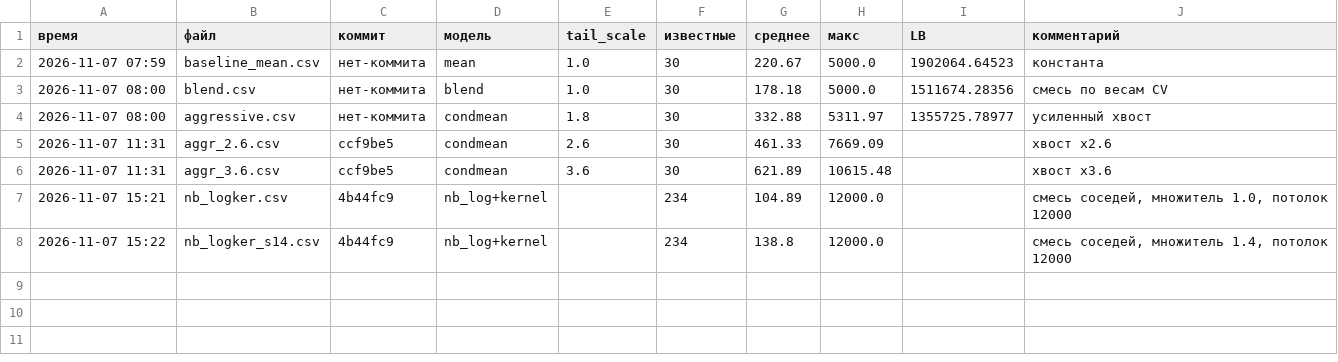
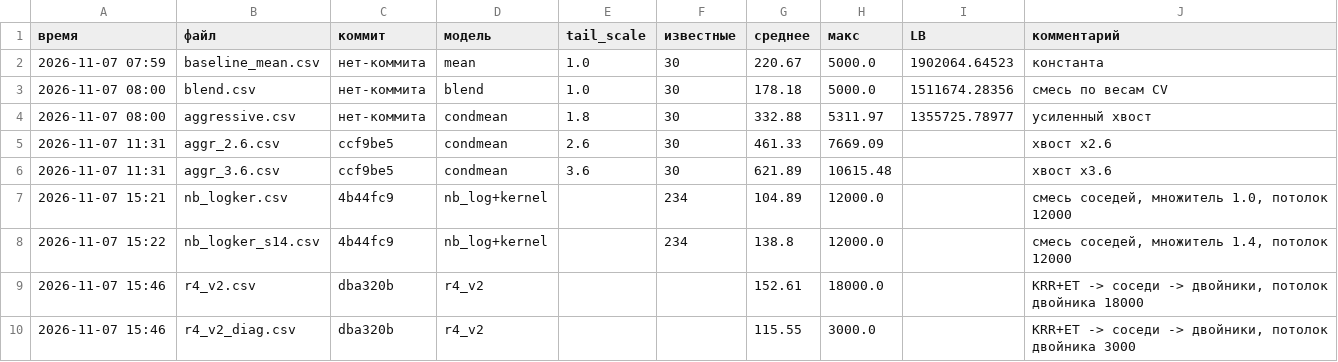
Before and after one commit to Thmashk/vacv-si, a CSV file: submissions/log.csv, drawn as a sheet.

```diff
--- a/submissions/log.csv
+++ b/submissions/log.csv
@@ -8 +8,3 @@
 2026-11-07 15:22,nb_logker_s14.csv,4b44fc9,nb_log+kernel,,234,138.8,12000.0,,"смесь соседей, множитель 1.4, потолок 12000"
+2026-11-07 15:46,r4_v2.csv,dba320b,r4_v2,,,152.61,18000.0,,"KRR+ET -> соседи -> двойники, потолок двойника 18000"
+2026-11-07 15:46,r4_v2_diag.csv,dba320b,r4_v2,,,115.55,3000.0,,"KRR+ET -> соседи -> двойники, потолок двойника 3000"
```
Also changed, not shown: 6 other files.
